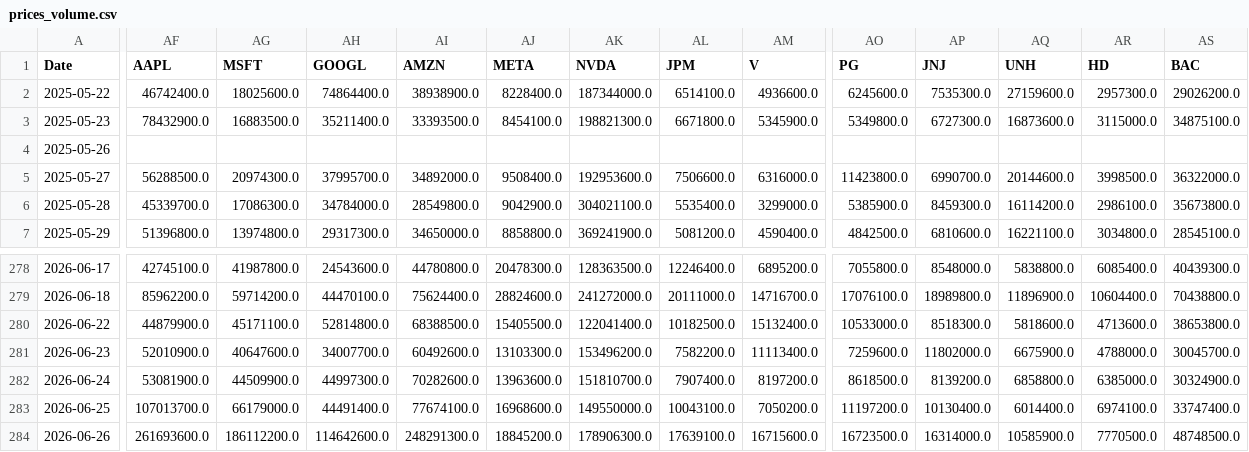
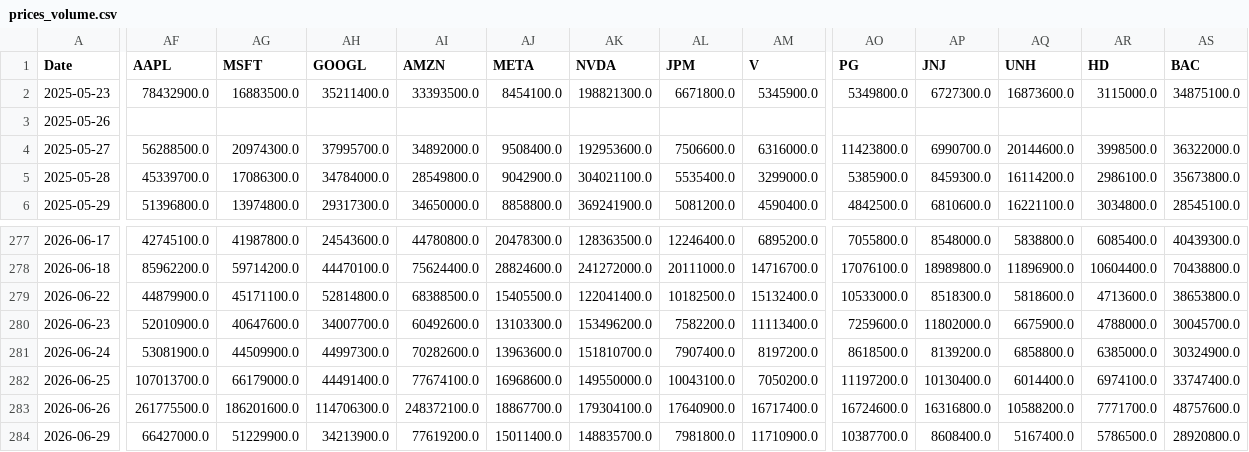
Before and after one commit to jonatanohlen/iron-rebalance, a CSV file: data/prices_volume.csv, drawn as a sheet; only a part is shown, gaps mark what is left out; removed rows and columns are numbered as before the commit, all else as after; rows hold the shown columns only; the diff covers the shown part only; the diff names each change by its address in the sheet, - before the commit and + after, or states it on an @@ line.

```diff
--- a/data/prices_volume.csv
+++ b/data/prices_volume.csv
-row 2: 2025-05-22 | 46742400.0 | 18025600.0 | 74864400.0 | 38938900.0 | 8228400.0 | 187344000.0 | 6514100.0 | 4936600.0 | 6245600.0 | 7535300.0 | 27159600.0 | 2957300.0 | 29026200.0
-AF283 (AAPL): 261693600.0
+AF283 (AAPL): 261775500.0
-AG283 (MSFT): 186112200.0
+AG283 (MSFT): 186201600.0
-AH283 (GOOGL): 114642600.0
+AH283 (GOOGL): 114706300.0
-AI283 (AMZN): 248291300.0
+AI283 (AMZN): 248372100.0
-AJ283 (META): 18845200.0
+AJ283 (META): 18867700.0
-AK283 (NVDA): 178906300.0
+AK283 (NVDA): 179304100.0
-AL283 (JPM): 17639100.0
+AL283 (JPM): 17640900.0
-AM283 (V): 16715600.0
+AM283 (V): 16717400.0
-AO283 (PG): 16723500.0
+AO283 (PG): 16724600.0
-AP283 (JNJ): 16314000.0
+AP283 (JNJ): 16316800.0
-AQ283 (UNH): 10585900.0
+AQ283 (UNH): 10588200.0
-AR283 (HD): 7770500.0
+AR283 (HD): 7771700.0
-AS283 (BAC): 48748500.0
+AS283 (BAC): 48757600.0
+row 284: 2026-06-29 | 66427000.0 | 51229900.0 | 34213900.0 | 77619200.0 | 15011400.0 | 148835700.0 | 7981800.0 | 11710900.0 | 10387700.0 | 8608400.0 | 5167400.0 | 5786500.0 | 28920800.0
```
Also changed, not shown: 16 edited cells elsewhere in this file, data/prices_close.csv, 1 other file.
